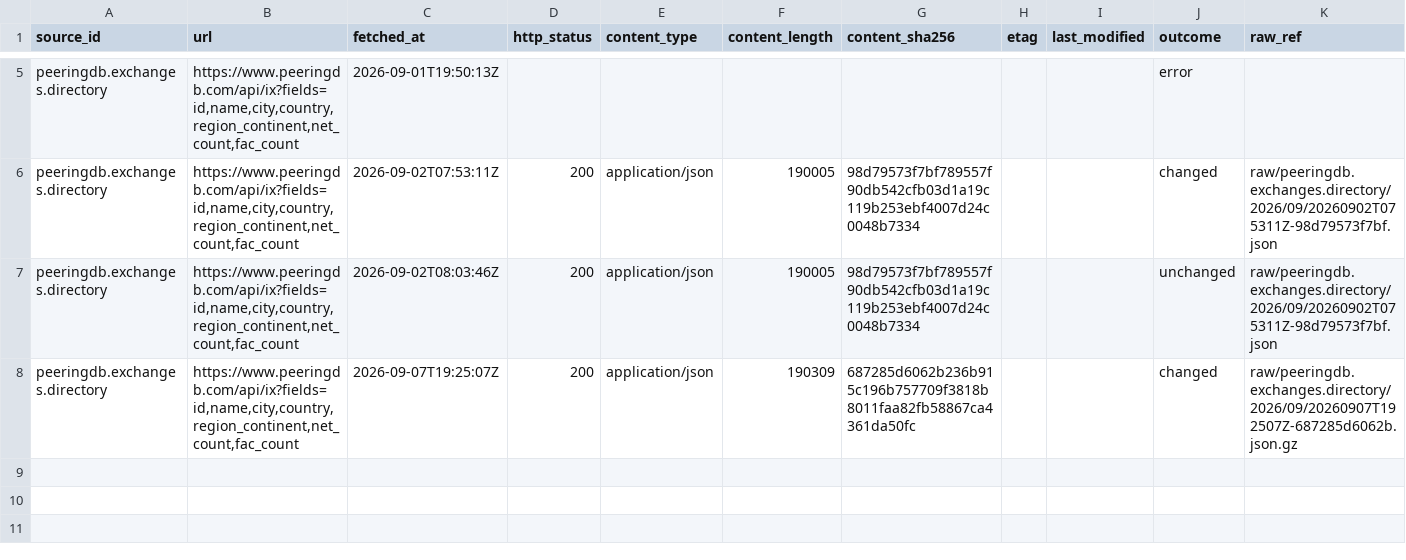
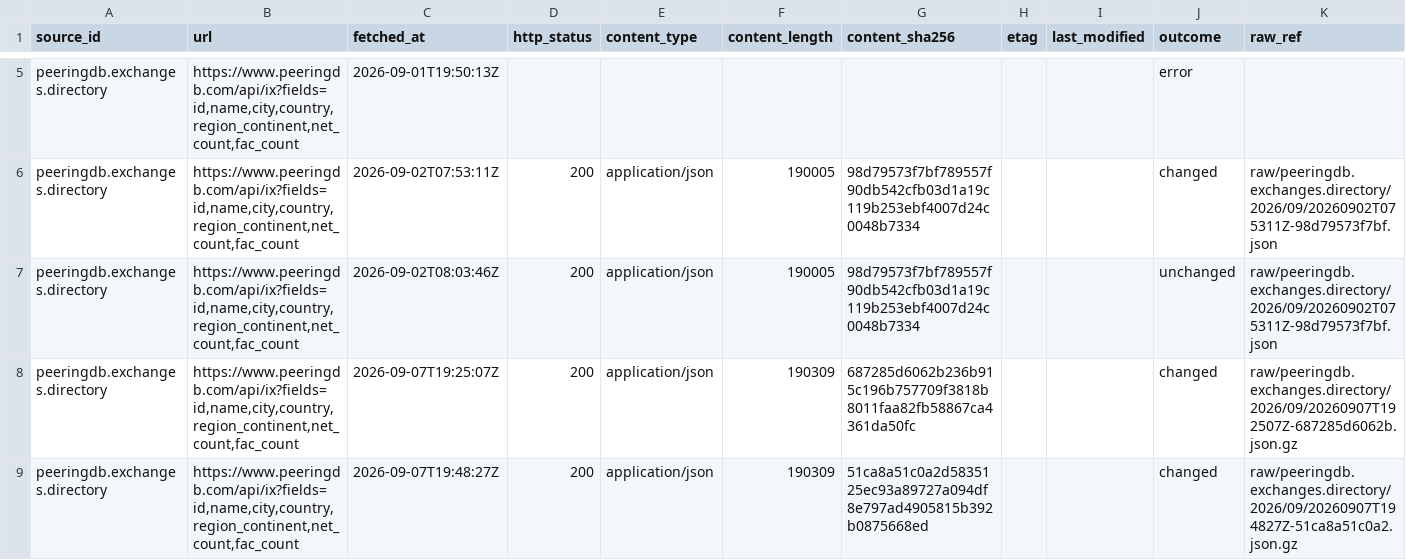
Before and after one commit to q3dresearch/wss-cloud-footprint, a CSV file: manifest/peeringdb.exchanges.directory/2026-09.csv, drawn as a sheet; only a part is shown, gaps mark what is left out; rows hold the shown columns only; the diff names each change by its address in the sheet, - before the commit and + after, or states it on an @@ line.

```diff
--- a/manifest/peeringdb.exchanges.directory/2026-09.csv
+++ b/manifest/peeringdb.exchanges.directory/2026-09.csv
+row 9: peeringdb.exchanges.directory | https://www.peeringdb.com/api/ix?fields=id,name,city,country,region_continent,net_count,fac_count | 2026-09-07T19:48:27Z | 200 | application/json | 190309 | 51ca8a51c0a2d5835125ec93a89727a094df8e797ad4905815b392b0875668ed |  |  | changed | raw/peeringdb.exchanges.directory/2026/09/20260907T194827Z-51ca8a51c0a2.json.gz
```
Also changed, not shown: manifest/aws.infra.ip-ranges/2026-09.csv, manifest/aws.services.regional/2026-09.csv, 5 other files.
